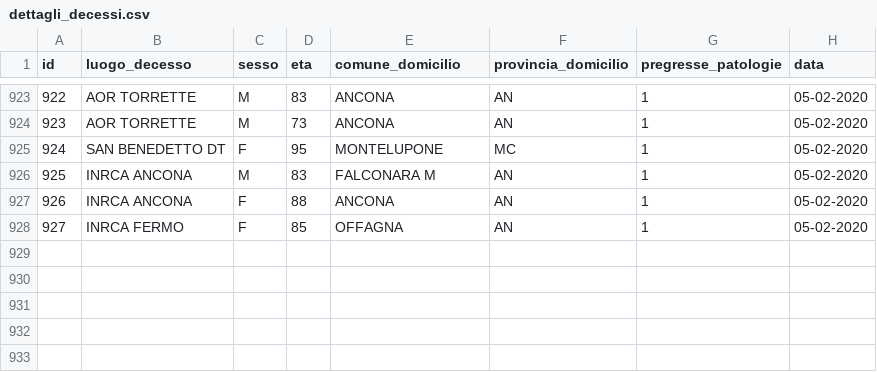
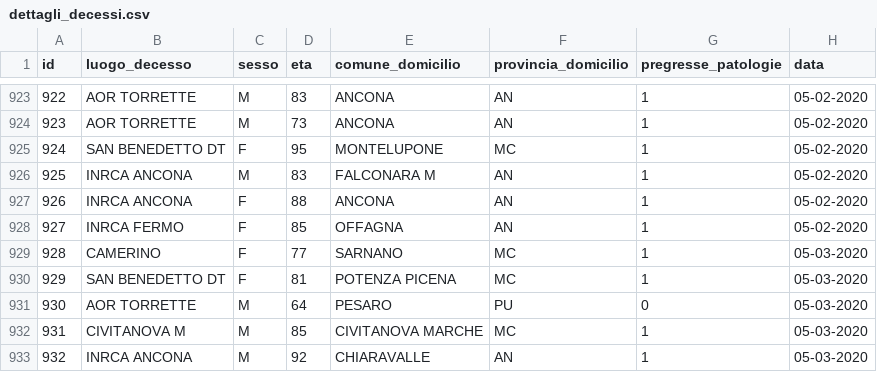
Before and after one commit to Biuni/coronavirus-marche, a CSV file: data/CSV/dettagli_decessi.csv, drawn as a sheet; only a part is shown, gaps mark what is left out; the diff names each change by its address in the sheet, - before the commit and + after, or states it on an @@ line.

```diff
--- a/data/CSV/dettagli_decessi.csv
+++ b/data/CSV/dettagli_decessi.csv
+row 929: 928 | CAMERINO | F | 77 | SARNANO | MC | 1 | 05-03-2020
+row 930: 929 | SAN BENEDETTO DT | F | 81 | POTENZA PICENA | MC | 1 | 05-03-2020
+row 931: 930 | AOR TORRETTE | M | 64 | PESARO | PU | 0 | 05-03-2020
+row 932: 931 | CIVITANOVA M | M | 85 | CIVITANOVA MARCHE | MC | 1 | 05-03-2020
+row 933: 932 | INRCA ANCONA | M | 92 | CHIARAVALLE | AN | 1 | 05-03-2020
```
Also changed, not shown: covid-19-marche.csv, 21 other files.
